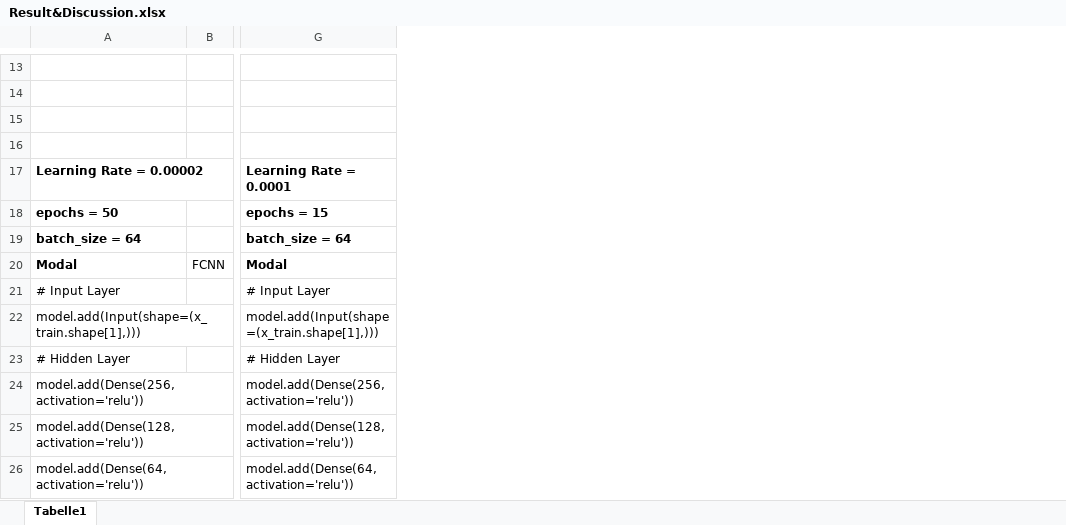
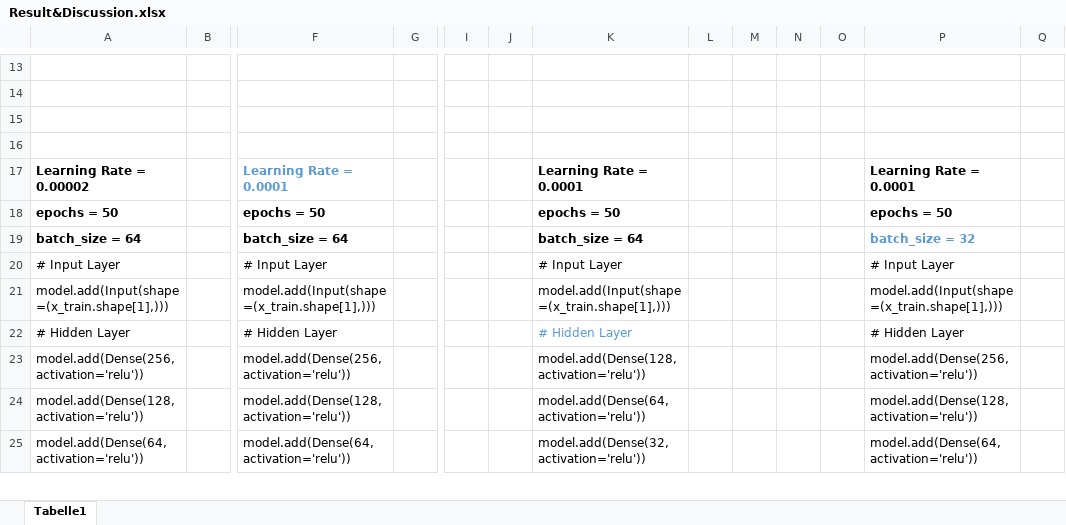
Before and after one commit to Thatchanon01/CIE-project-B, an Excel workbook: Result&Discussion.xlsx, sheet Tabelle1, drawn as a sheet; only a part is shown, gaps mark what is left out; values as stored, in another font and other column widths than the file's, no borders; charts and pictures not drawn; removed rows and columns are numbered as before the commit, all else as after; rows hold the shown columns only; the diff covers the shown part only; the diff names each change by its address in the sheet, - before the commit and + after, or states it on an @@ line.

Commit message:
FCNN test2
- tunning by other activation function

```diff
--- a/Result&Discussion.xlsx (sheet Tabelle1)
+++ b/Result&Discussion.xlsx (sheet Tabelle1)
-column B, empty
+column B, empty
+column F, rows 17-25: Learning Rate = 0.0001 | epochs = 50 | batch_size = 64 | # Input Layer | model.add(Input(shape=(x_train.shape[1],))) | # Hidden Layer | model.add(Dense(256, activation='relu')) | model.add(Dense(128, activation='relu')) | model.add(Dense(64, activation='relu'))
+column G, empty
+column I, empty
+column J, empty
+column L, empty
+column M, empty
+column N, empty
+column O, empty
+column P, rows 17-25: Learning Rate = 0.0001 | epochs = 50 | batch_size = 32 | # Input Layer | model.add(Input(shape=(x_train.shape[1],))) | # Hidden Layer | model.add(Dense(256, activation='relu')) | model.add(Dense(128, activation='relu')) | model.add(Dense(64, activation='relu'))
+column Q, empty
-K18: epochs = 15
+K18: epochs = 50
-row 20: Modal | FCNN | Modal
-K22 text colour: black
+K22 text colour: #5B9BD5
-K23: model.add(Dense(256, activation='relu'))
+K23: model.add(Dense(128, activation='relu'))
-K24: model.add(Dense(128, activation='relu'))
+K24: model.add(Dense(64, activation='relu'))
-K25: model.add(Dense(64, activation='relu'))
+K25: model.add(Dense(32, activation='relu'))
```
Also changed, not shown: 3 added rows, 1 removed row, 2 edited cells and cell formats elsewhere in this sheet, charts or pictures, 4 other files.
